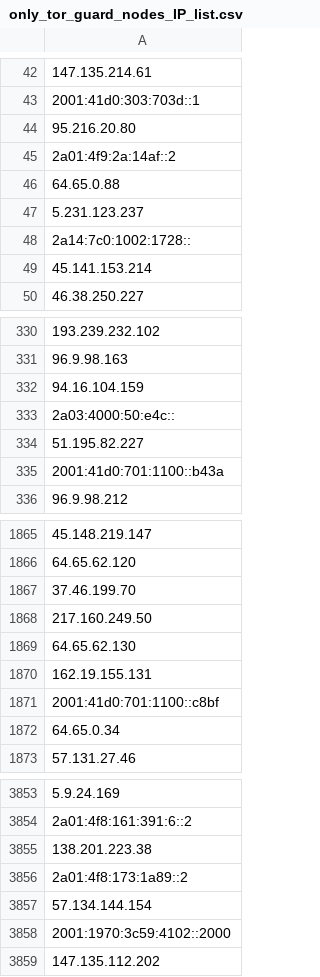
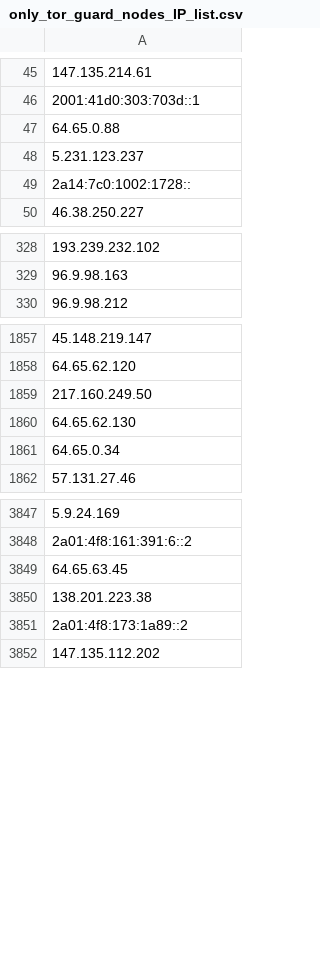
Before and after one commit to hamzajazib/awesome-lists, a CSV file: Lists/TOR/only_tor_guard_nodes_IP_list.csv, drawn as a sheet; only a part is shown, gaps mark what is left out; removed rows and columns are numbered as before the commit, all else as after; the diff covers the shown part only; the diff names each change by its address in the sheet, - before the commit and + after, or states it on an @@ line.

```diff
--- a/Lists/TOR/only_tor_guard_nodes_IP_list.csv
+++ b/Lists/TOR/only_tor_guard_nodes_IP_list.csv
-row 44: 95.216.20.80
-row 45: 2a01:4f9:2a:14af::2
-row 49: 45.141.153.214
-row 332: 94.16.104.159
-row 333: 2a03:4000:50:e4c::
-row 334: 51.195.82.227
-row 335: 2001:41d0:701:1100::b43a
-row 1867: 37.46.199.70
-row 1870: 162.19.155.131
-row 1871: 2001:41d0:701:1100::c8bf
+row 3849: 64.65.63.45
-row 3857: 57.134.144.154
-row 3858: 2001:1970:3c59:4102::2000
```
Also changed, not shown: 41 added rows and 34 removed rows elsewhere in this file, 2 other files.
